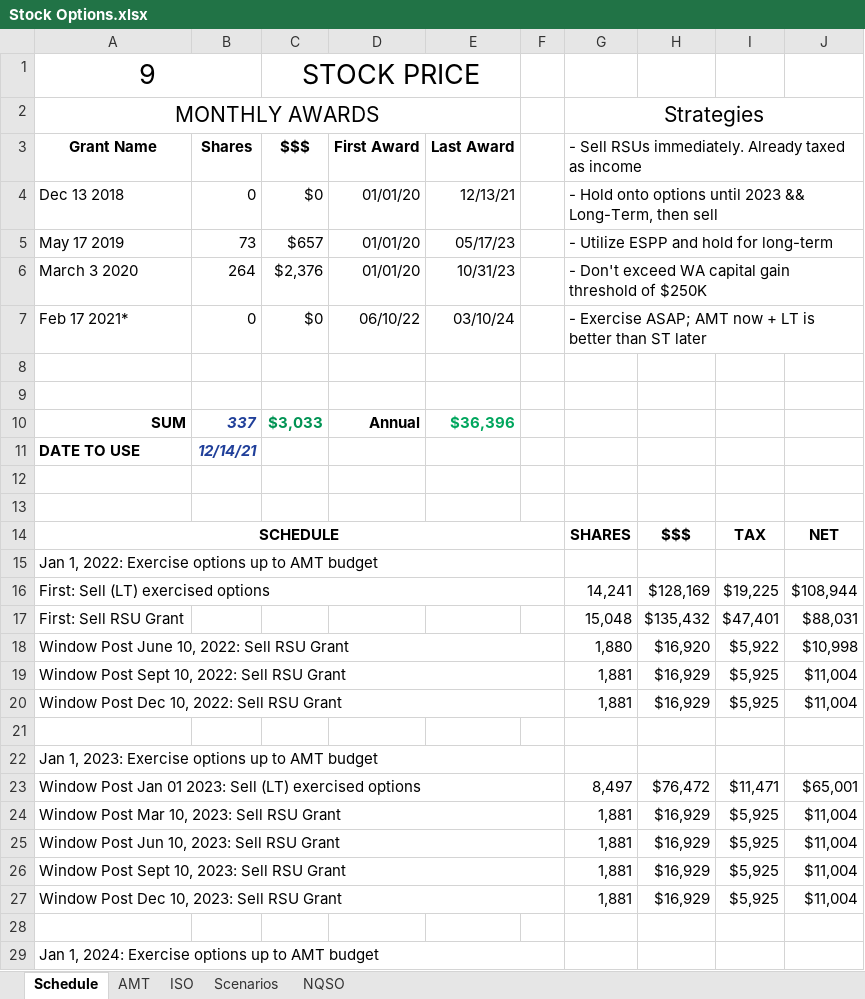
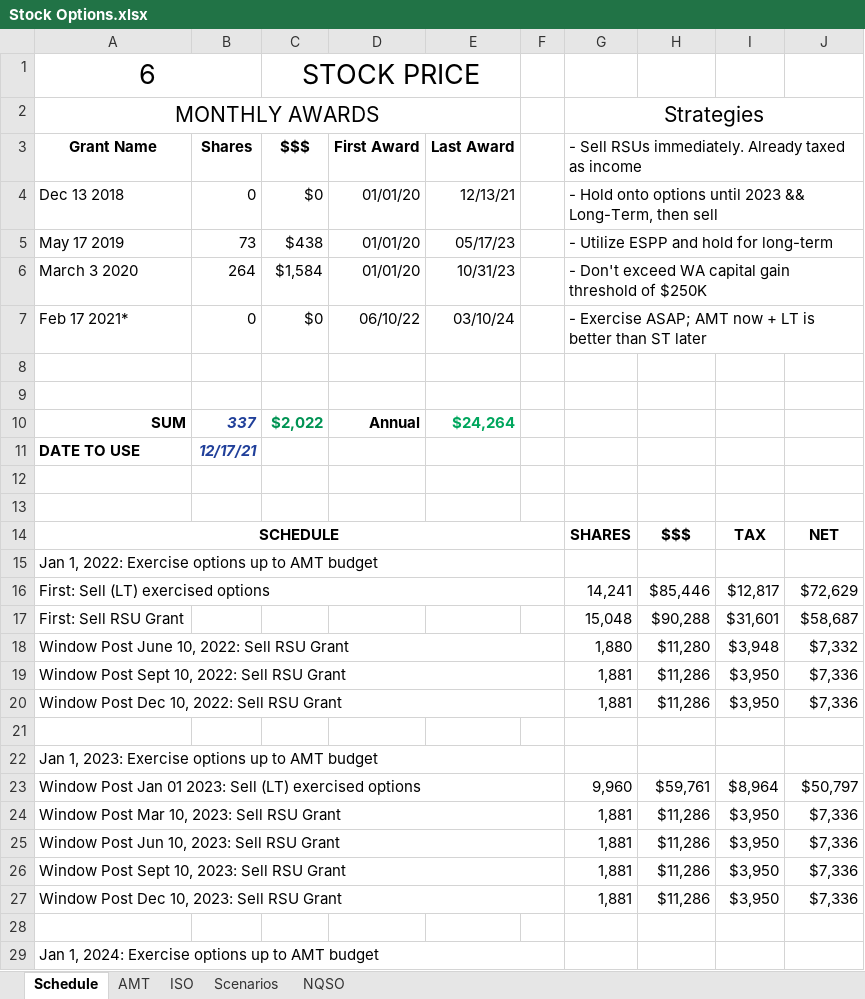
Before and after one commit to msea1/Misc-Code, an Excel workbook: Spreadsheets/Stock Options.xlsx, sheet Schedule, drawn as a sheet; only a part is shown; values as stored, in another font and other column widths than the file's, no borders; the diff covers the shown part only; the diff names each change by its address in the sheet, - before the commit and + after, or states it on an @@ line.

Commit message:
lol stock price

```diff
--- a/Spreadsheets/Stock Options.xlsx (sheet Schedule)
+++ b/Spreadsheets/Stock Options.xlsx (sheet Schedule)
-A1 (Grant Name): 9
+A1 (Grant Name): 6
-C5 ($$$): $657
+C5 ($$$): $438
-C6 ($$$): $2,376
+C6 ($$$): $1,584
-C10 ($$$): $3,033
+C10 ($$$): $2,022
-E10 (Last Award): $36,396
+E10 (Last Award): $24,264
-B11 (Shares): 12/14/21
+B11 (Shares): 12/17/21
-H16: $128,169
+H16: $85,446
-I16: $19,225
+I16: $12,817
-J16: $108,944
+J16: $72,629
-H17: $135,432
+H17: $90,288
-I17: $47,401
+I17: $31,601
-J17: $88,031
+J17: $58,687
-H18: $16,920
+H18: $11,280
-I18: $5,922
+I18: $3,948
-J18: $10,998
+J18: $7,332
-H19:H20: $16,929
+H19:H20: $11,286
-I19:I20: $5,925
+I19:I20: $3,950
-J19:J20: $11,004
+J19:J20: $7,336
-G23: 8,497
+G23: 9,960
-H23: $76,472
+H23: $59,761
-I23: $11,471
+I23: $8,964
-J23: $65,001
+J23: $50,797
-H24:H27: $16,929
+H24:H27: $11,286
-I24:I27: $5,925
+I24:I27: $3,950
-J24:J27: $11,004
+J24:J27: $7,336
```
Also changed, not shown: 18 edited cells elsewhere in this sheet, sheet AMT.
